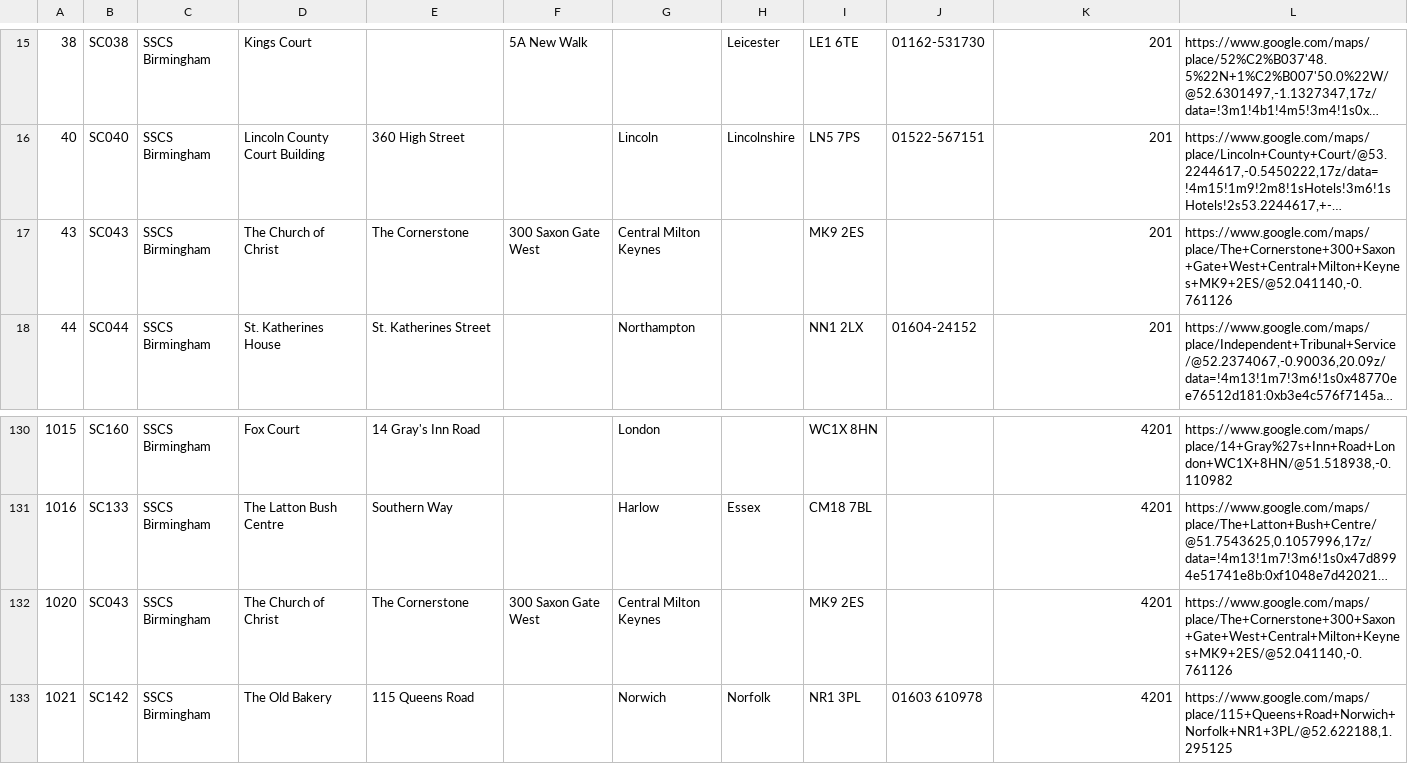
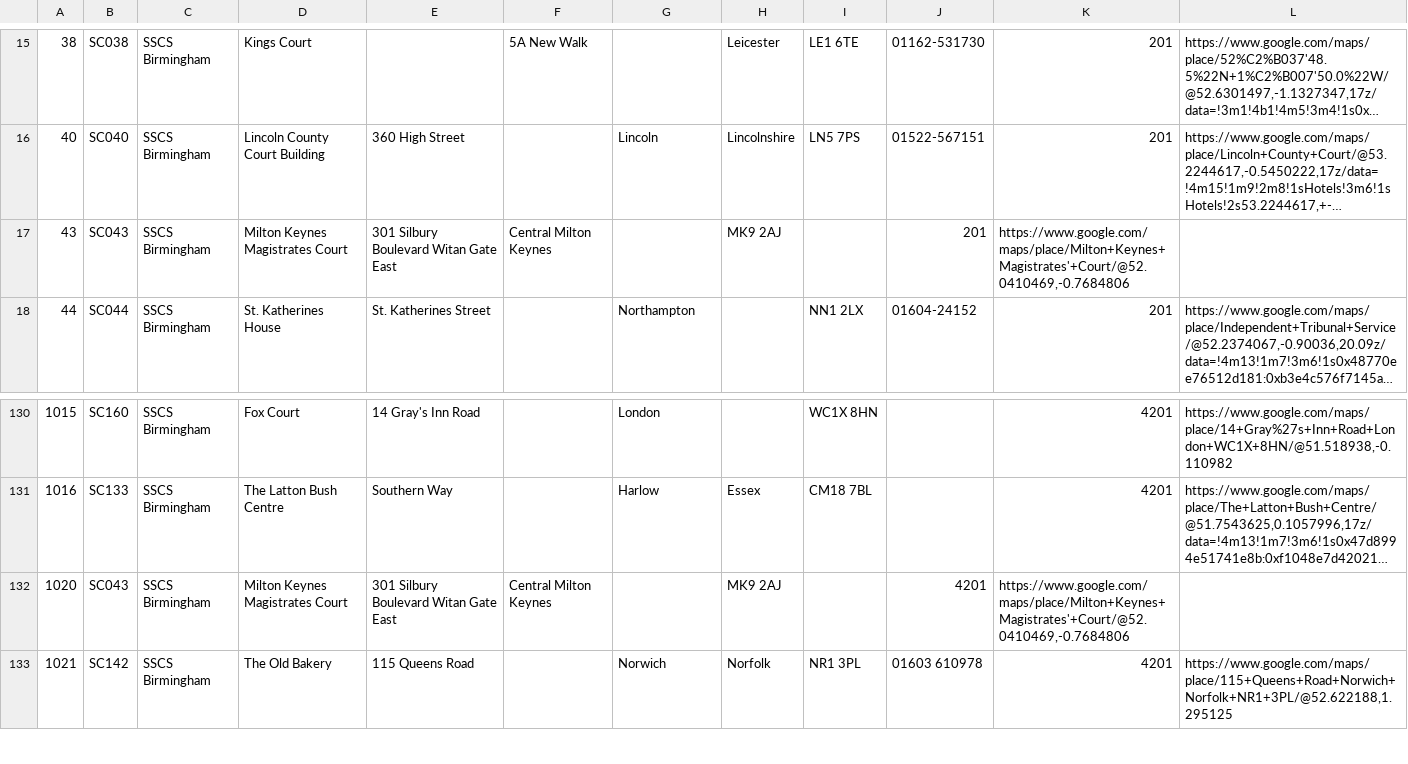
Before and after one commit to hmcts/sscs-common, a CSV file: src/main/resources/reference-data/sscs-venues.csv, drawn as a sheet; only a part is shown, gaps mark what is left out; long unchanged cells end in …; the diff names each change by its address in the sheet, - before the commit and + after, or states it on an @@ line.

Commit message:
SSCS-5181 Venue Address Change (Milton Keynes)

```diff
--- a/src/main/resources/reference-data/sscs-venues.csv
+++ b/src/main/resources/reference-data/sscs-venues.csv
-D17: The Church of Christ
+D17: Milton Keynes Magistrates Court
-E17: The Cornerstone
+E17: 301 Silbury Boulevard Witan Gate East
-F17: 300 Saxon Gate West
+F17: Central Milton Keynes
-G17: Central Milton Keynes
+G17: (empty)
-H17: (empty)
+H17: MK9 2AJ
-I17: MK9 2ES
+I17: (empty)
-J17: (empty)
+J17: 201
-K17: 201
+K17: https://www.google.com/maps/place/Milton+Keynes+Magistrates'+Court/@52.0410469,-0.7684806
-L17: https://www.google.com/maps/place/The+Cornerstone+300+Saxon+Gate+West+Central+Milton+Keynes+MK9+2ES/@52.041140,-0.761126
+L17: (empty)
-D132: The Church of Christ
+D132: Milton Keynes Magistrates Court
-E132: The Cornerstone
+E132: 301 Silbury Boulevard Witan Gate East
-F132: 300 Saxon Gate West
+F132: Central Milton Keynes
-G132: Central Milton Keynes
+G132: (empty)
-H132: (empty)
+H132: MK9 2AJ
-I132: MK9 2ES
+I132: (empty)
-J132: (empty)
+J132: 4201
-K132: 4201
+K132: https://www.google.com/maps/place/Milton+Keynes+Magistrates'+Court/@52.0410469,-0.7684806
-L132: https://www.google.com/maps/place/The+Cornerstone+300+Saxon+Gate+West+Central+Milton+Keynes+MK9+2ES/@52.041140,-0.761126
+L132: (empty)
```
